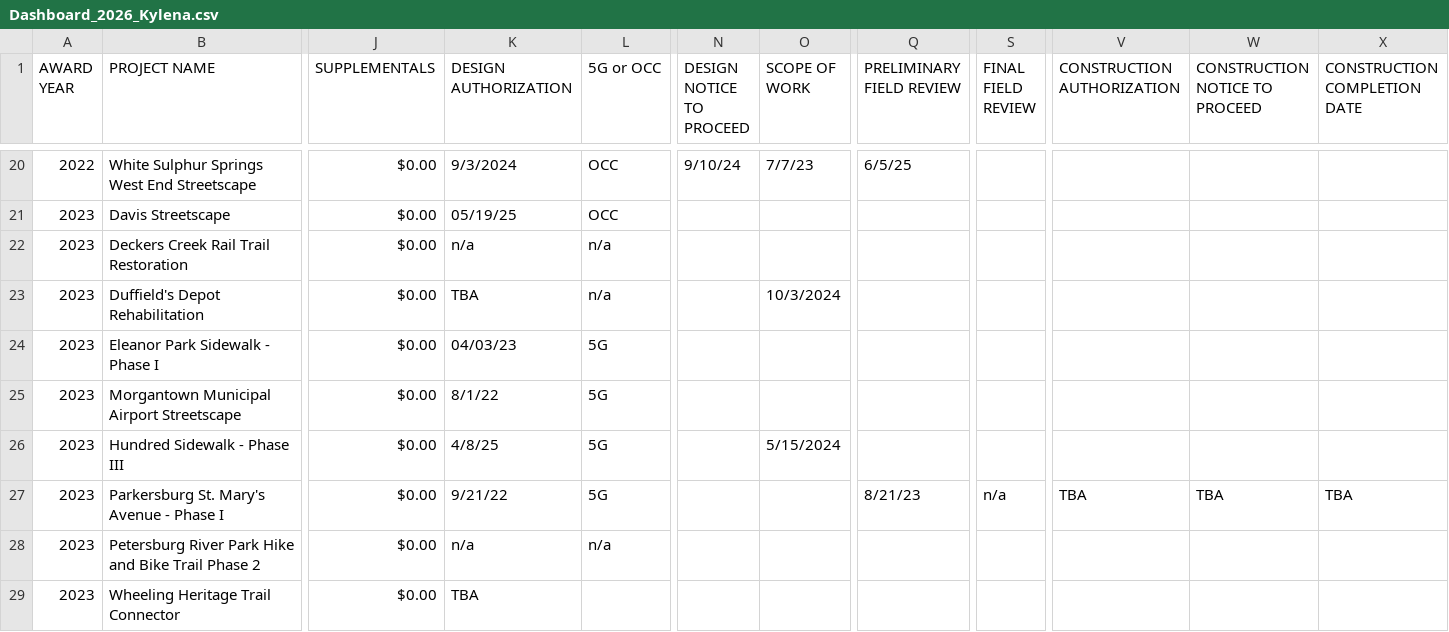
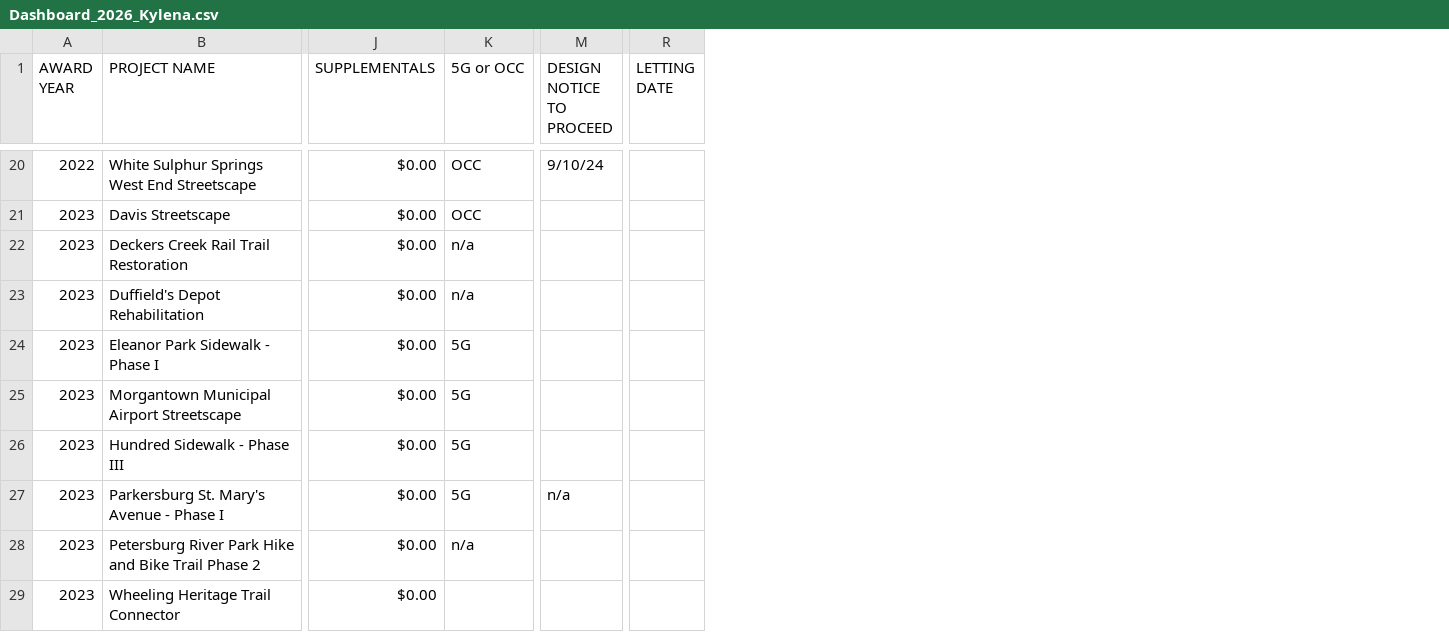
Before and after one commit to sitaram-nikhil/wv-doh-pm-dashboard, a CSV file: Dashboard_2026_Kylena.csv, drawn as a sheet; only a part is shown, gaps mark what is left out; removed rows and columns are numbered as before the commit, all else as after; the diff covers the shown part only; the diff names each change by its address in the sheet, - before the commit and + after, or states it on an @@ line.

```diff
--- a/Dashboard_2026_Kylena.csv
+++ b/Dashboard_2026_Kylena.csv
-column K (DESIGN AUTHORIZATION), rows 20-29: 9/3/2024 | 05/19/25 | n/a | TBA | 04/03/23 | 8/1/22 | 4/8/25 | 9/21/22 | n/a | TBA
-column O (SCOPE OF WORK), rows 20-26: 7/7/23 |  |  | 10/3/2024 |  |  | 5/15/2024
-column Q (PRELIMINARY FIELD REVIEW), rows 20-27: 6/5/25 |  |  |  |  |  |  | 8/21/23
-column S (FINAL FIELD REVIEW), row 27: n/a
-column V (CONSTRUCTION AUTHORIZATION), row 27: TBA
-column W (CONSTRUCTION NOTICE TO PROCEED), row 27: TBA
-column X (CONSTRUCTION COMPLETION DATE), row 27: TBA
+column R (LETTING DATE), empty
-M27 (DESIGN NOTICE TO PROCEED): (empty)
+M27 (DESIGN NOTICE TO PROCEED): n/a
```
Also changed, not shown: 1 added row, 1 removed row and 20 edited cells elsewhere in this file, Dashboard_2026_Kyle.csv, Dashboard_2026_Rhonda.csv, 12 other files.
